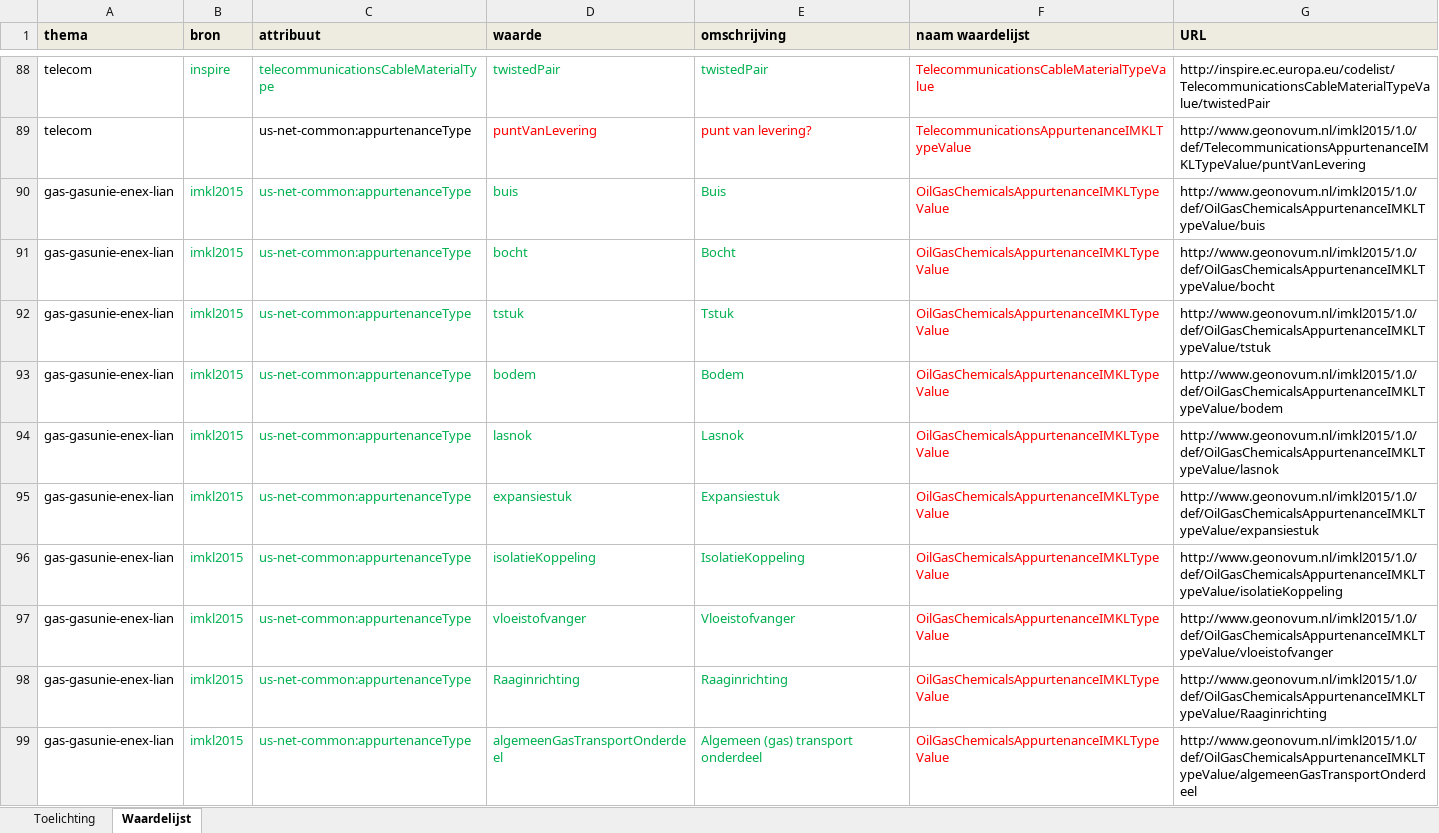
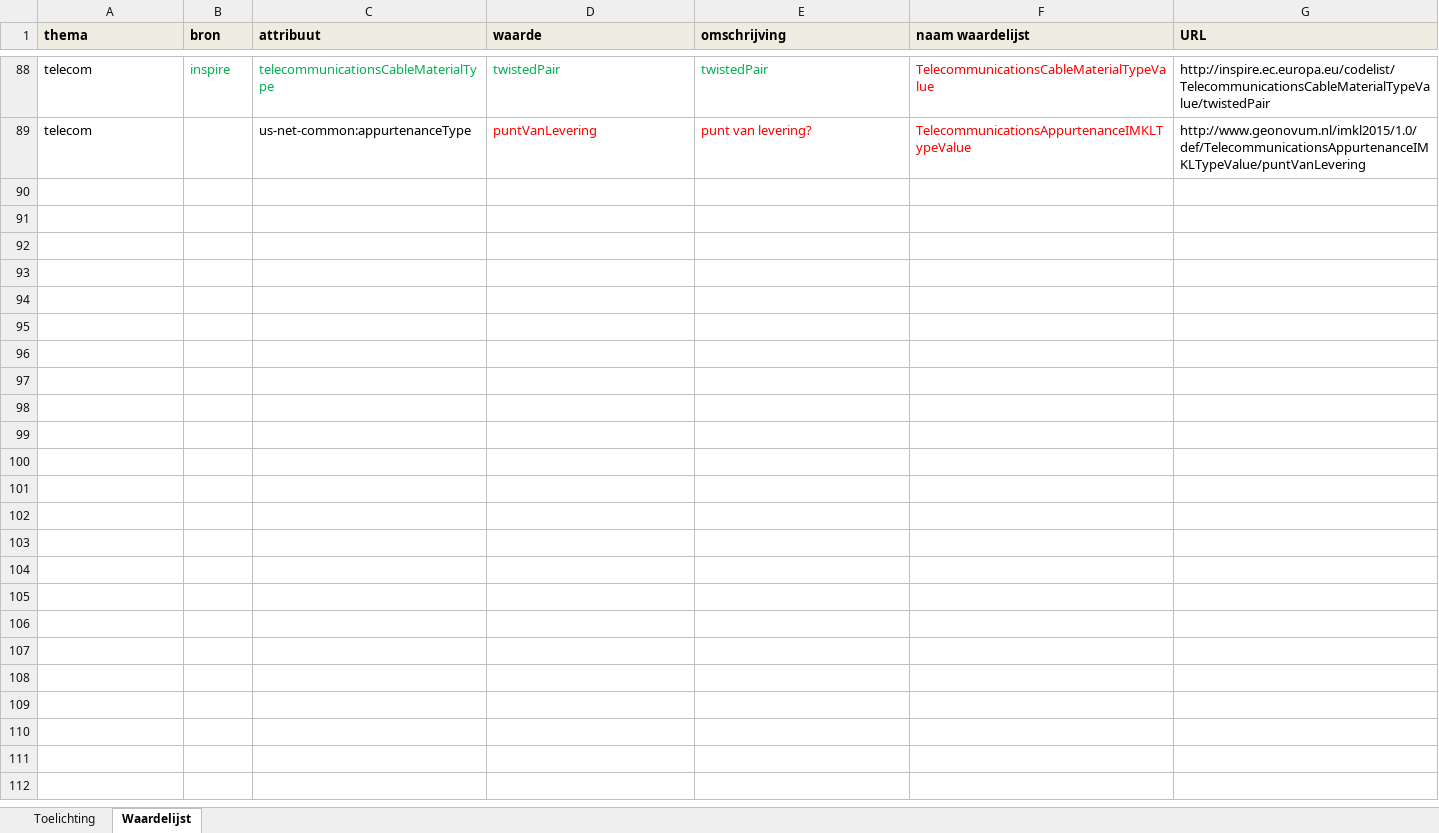
Before and after one commit to Geonovum/imkl2015-review, an Excel workbook: 3. waardelijsten/IMKL2015 - 0.9 waardelijsten.xlsx, sheet Waardelijst, drawn as a sheet; only a part is shown, gaps mark what is left out; values as stored, in another font and other column widths than the file's, no borders; the diff covers the shown part only; the diff names each change by its address in the sheet, - before the commit and + after, or states it on an @@ line.

Commit message:
Nog twee fouten uit de lijst gehaald
En nog twee fouten gemarkeerd om op te lossen door Paul.

```diff
--- a/3. waardelijsten/IMKL2015 - 0.9 waardelijsten.xlsx (sheet Waardelijst)
+++ b/3. waardelijsten/IMKL2015 - 0.9 waardelijsten.xlsx (sheet Waardelijst)
@@ row 90 hidden: gas-gasunie-enex-lian | imkl2015 | us-net-common:appurtenanceType | buis | Buis | OilGasChemicalsAppurtenanceIMKLTypeValue | http://www.geonovum.nl/imkl2015/1.0/def/OilGasChemicalsAppurtenanceIMKLTypeValue/buis @@
@@ row 91 hidden: gas-gasunie-enex-lian | imkl2015 | us-net-common:appurtenanceType | bocht | Bocht | OilGasChemicalsAppurtenanceIMKLTypeValue | http://www.geonovum.nl/imkl2015/1.0/def/OilGasChemicalsAppurtenanceIMKLTypeValue/bocht @@
@@ row 92 hidden: gas-gasunie-enex-lian | imkl2015 | us-net-common:appurtenanceType | tstuk | Tstuk | OilGasChemicalsAppurtenanceIMKLTypeValue | http://www.geonovum.nl/imkl2015/1.0/def/OilGasChemicalsAppurtenanceIMKLTypeValue/tstuk @@
@@ row 93 hidden: gas-gasunie-enex-lian | imkl2015 | us-net-common:appurtenanceType | bodem | Bodem | OilGasChemicalsAppurtenanceIMKLTypeValue | http://www.geonovum.nl/imkl2015/1.0/def/OilGasChemicalsAppurtenanceIMKLTypeValue/bodem @@
@@ row 94 hidden: gas-gasunie-enex-lian | imkl2015 | us-net-common:appurtenanceType | lasnok | Lasnok | OilGasChemicalsAppurtenanceIMKLTypeValue | http://www.geonovum.nl/imkl2015/1.0/def/OilGasChemicalsAppurtenanceIMKLTypeValue/lasnok @@
@@ row 95 hidden: gas-gasunie-enex-lian | imkl2015 | us-net-common:appurtenanceType | expansiestuk | Expansiestuk | OilGasChemicalsAppurtenanceIMKLTypeValue | http://www.geonovum.nl/imkl2015/1.0/def/OilGasChemicalsAppurtenanceIMKLTypeValue/expansiestuk @@
@@ row 96 hidden: gas-gasunie-enex-lian | imkl2015 | us-net-common:appurtenanceType | isolatieKoppeling | IsolatieKoppeling | OilGasChemicalsAppurtenanceIMKLTypeValue | http://www.geonovum.nl/imkl2015/1.0/def/OilGasChemicalsAppurtenanceIMKLTypeValue/isolatieKoppeling @@
@@ row 97 hidden: gas-gasunie-enex-lian | imkl2015 | us-net-common:appurtenanceType | vloeistofvanger | Vloeistofvanger | OilGasChemicalsAppurtenanceIMKLTypeValue | http://www.geonovum.nl/imkl2015/1.0/def/OilGasChemicalsAppurtenanceIMKLTypeValue/vloeistofvanger @@
@@ row 98 hidden: gas-gasunie-enex-lian | imkl2015 | us-net-common:appurtenanceType | Raaginrichting | Raaginrichting | OilGasChemicalsAppurtenanceIMKLTypeValue | http://www.geonovum.nl/imkl2015/1.0/def/OilGasChemicalsAppurtenanceIMKLTypeValue/Raaginrichting @@
@@ row 99 hidden: gas-gasunie-enex-lian | imkl2015 | us-net-common:appurtenanceType | algemeenGasTransportOnderdeel | Algemeen (gas) transport onderdeel | OilGasChemicalsAppurtenanceIMKLTypeValue | http://www.geonovum.nl/imkl2015/1.0/def/OilGasChemicalsAppurtenanceIMKLTypeValue/algemeenGasTransportOnderdeel @@
```
Also changed, not shown: 195 hidden or unhidden rows and 4 edited cells elsewhere in this sheet.
